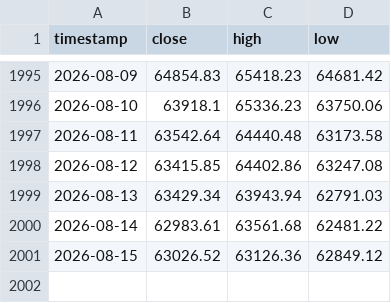
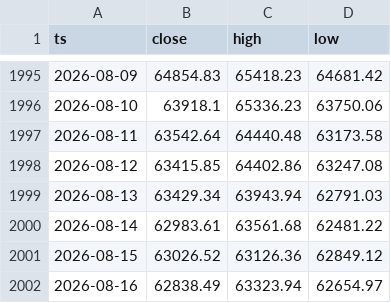
Before and after one commit to jwhinds74/btc-risk-bands, a CSV file: btc_ohlcv_cache.csv, drawn as a sheet; only a part is shown, gaps mark what is left out; the diff names each change by its address in the sheet, - before the commit and + after, or states it on an @@ line.

Commit message:
data: 2026-08-17

```diff
--- a/btc_ohlcv_cache.csv
+++ b/btc_ohlcv_cache.csv
-A1: timestamp
+A1: ts
+row 2002: 2026-08-16 | 62838.49 | 63323.94 | 62654.97
```
